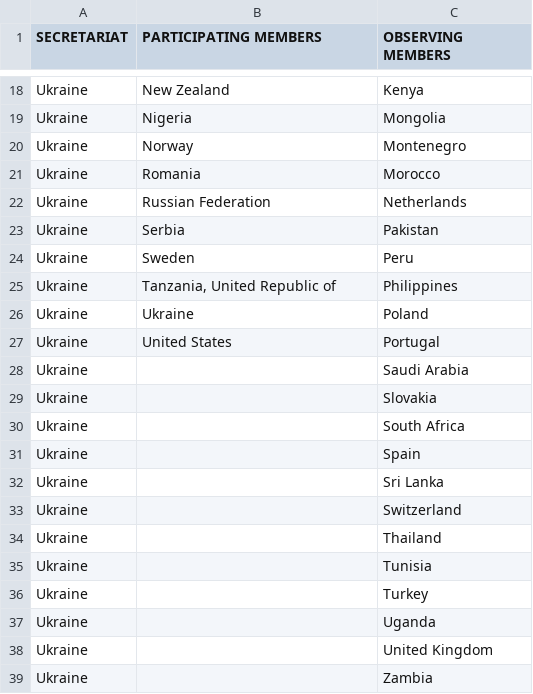
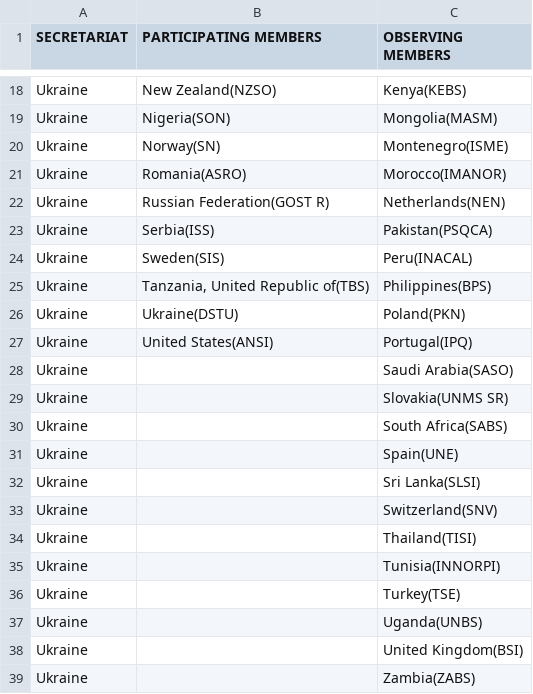
Before and after one commit to TaeYoon17/Country, a CSV file: 218.csv, drawn as a sheet; only a part is shown, gaps mark what is left out; the diff covers the shown part only; the diff names each change by its address in the sheet, - before the commit and + after, or states it on an @@ line.

```diff
--- a/218.csv
+++ b/218.csv
-B18 (PARTICIPATING MEMBERS): New Zealand
+B18 (PARTICIPATING MEMBERS): New Zealand(NZSO)
-C18 (OBSERVING MEMBERS): Kenya
+C18 (OBSERVING MEMBERS): Kenya(KEBS)
-B19 (PARTICIPATING MEMBERS): Nigeria
+B19 (PARTICIPATING MEMBERS): Nigeria(SON)
-C19 (OBSERVING MEMBERS): Mongolia
+C19 (OBSERVING MEMBERS): Mongolia(MASM)
-B20 (PARTICIPATING MEMBERS): Norway
+B20 (PARTICIPATING MEMBERS): Norway(SN)
-C20 (OBSERVING MEMBERS): Montenegro
+C20 (OBSERVING MEMBERS): Montenegro(ISME)
-B21 (PARTICIPATING MEMBERS): Romania
+B21 (PARTICIPATING MEMBERS): Romania(ASRO)
-C21 (OBSERVING MEMBERS): Morocco
+C21 (OBSERVING MEMBERS): Morocco(IMANOR)
-B22 (PARTICIPATING MEMBERS): Russian Federation
+B22 (PARTICIPATING MEMBERS): Russian Federation(GOST R)
-C22 (OBSERVING MEMBERS): Netherlands
+C22 (OBSERVING MEMBERS): Netherlands(NEN)
-B23 (PARTICIPATING MEMBERS): Serbia
+B23 (PARTICIPATING MEMBERS): Serbia(ISS)
-C23 (OBSERVING MEMBERS): Pakistan
+C23 (OBSERVING MEMBERS): Pakistan(PSQCA)
-B24 (PARTICIPATING MEMBERS): Sweden
+B24 (PARTICIPATING MEMBERS): Sweden(SIS)
-C24 (OBSERVING MEMBERS): Peru
+C24 (OBSERVING MEMBERS): Peru(INACAL)
-B25 (PARTICIPATING MEMBERS): Tanzania, United Republic of
+B25 (PARTICIPATING MEMBERS): Tanzania, United Republic of(TBS)
-C25 (OBSERVING MEMBERS): Philippines
+C25 (OBSERVING MEMBERS): Philippines(BPS)
-B26 (PARTICIPATING MEMBERS): Ukraine
+B26 (PARTICIPATING MEMBERS): Ukraine(DSTU)
-C26 (OBSERVING MEMBERS): Poland
+C26 (OBSERVING MEMBERS): Poland(PKN)
-B27 (PARTICIPATING MEMBERS): United States
+B27 (PARTICIPATING MEMBERS): United States(ANSI)
-C27 (OBSERVING MEMBERS): Portugal
+C27 (OBSERVING MEMBERS): Portugal(IPQ)
-C28 (OBSERVING MEMBERS): Saudi Arabia
+C28 (OBSERVING MEMBERS): Saudi Arabia(SASO)
-C29 (OBSERVING MEMBERS): Slovakia
+C29 (OBSERVING MEMBERS): Slovakia(UNMS SR)
-C30 (OBSERVING MEMBERS): South Africa
+C30 (OBSERVING MEMBERS): South Africa(SABS)
-C31 (OBSERVING MEMBERS): Spain
+C31 (OBSERVING MEMBERS): Spain(UNE)
-C32 (OBSERVING MEMBERS): Sri Lanka
+C32 (OBSERVING MEMBERS): Sri Lanka(SLSI)
-C33 (OBSERVING MEMBERS): Switzerland
+C33 (OBSERVING MEMBERS): Switzerland(SNV)
-C34 (OBSERVING MEMBERS): Thailand
+C34 (OBSERVING MEMBERS): Thailand(TISI)
-C35 (OBSERVING MEMBERS): Tunisia
+C35 (OBSERVING MEMBERS): Tunisia(INNORPI)
-C36 (OBSERVING MEMBERS): Turkey
+C36 (OBSERVING MEMBERS): Turkey(TSE)
-C37 (OBSERVING MEMBERS): Uganda
+C37 (OBSERVING MEMBERS): Uganda(UNBS)
-C38 (OBSERVING MEMBERS): United Kingdom
+C38 (OBSERVING MEMBERS): United Kingdom(BSI)
-C39 (OBSERVING MEMBERS): Zambia
+C39 (OBSERVING MEMBERS): Zambia(ZABS)
```
Also changed, not shown: 1 added row, 1 removed row and 30 edited cells elsewhere in this file, 146.csv, 165.csv, 15 other files.
